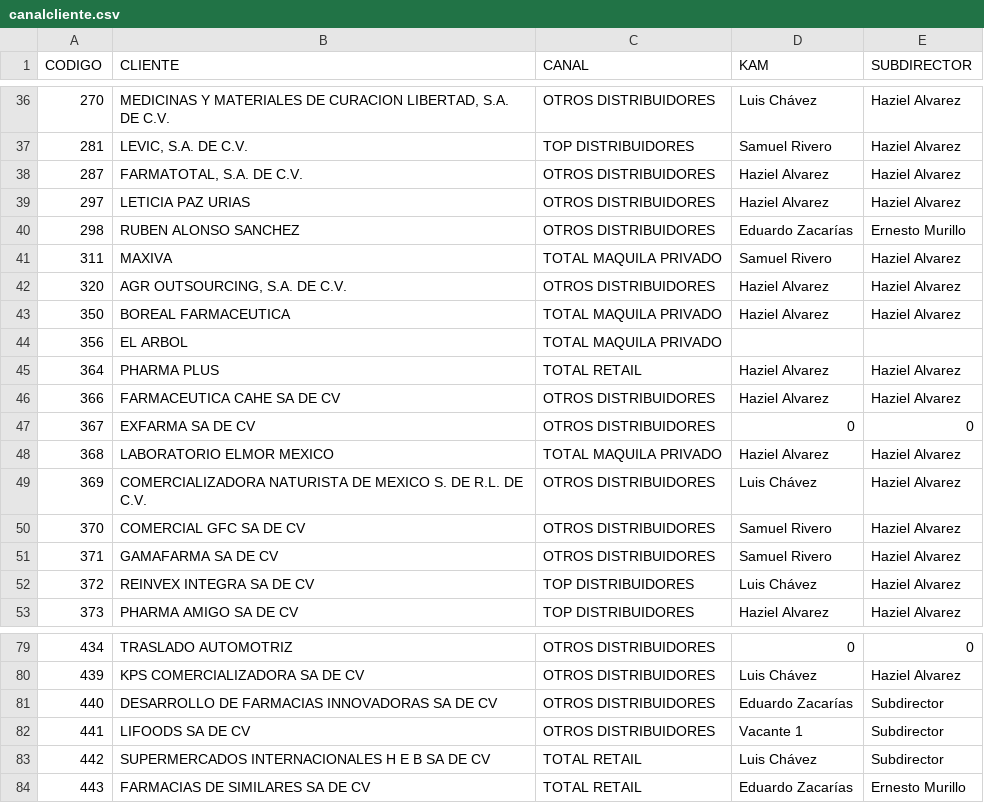
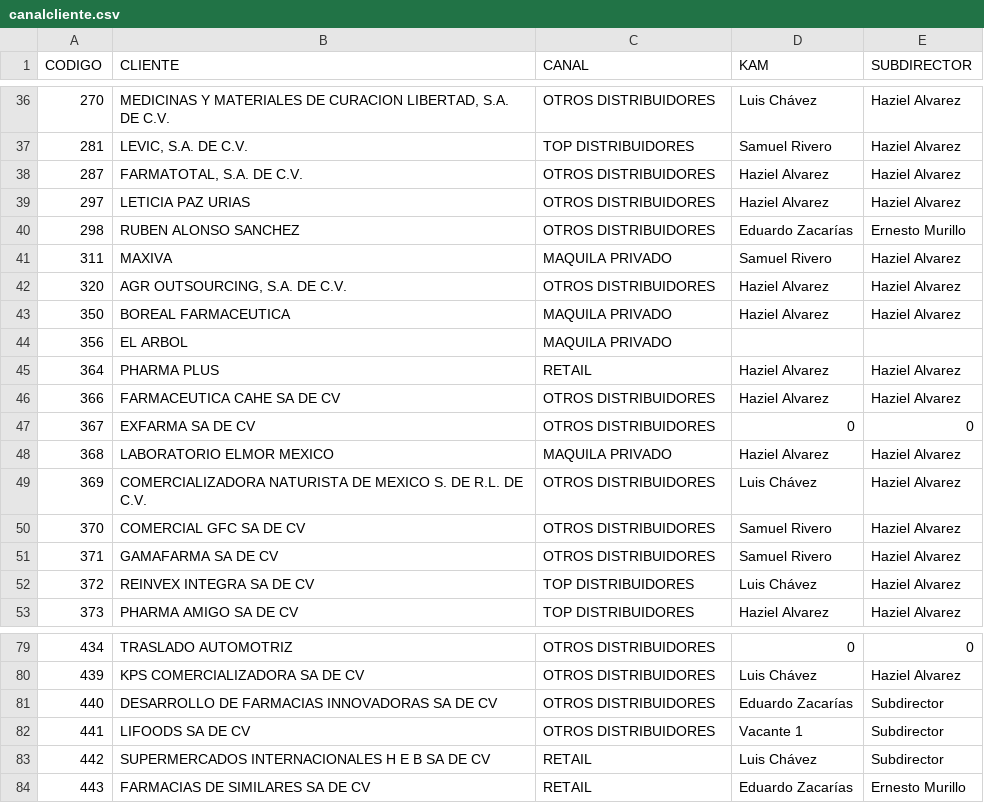
Before and after one commit to Geratano/Farmiral, a CSV file: canalcliente.csv, drawn as a sheet; only a part is shown, gaps mark what is left out; the diff covers the shown part only.

Commit message:
Revision canal cliente

```diff
--- a/canalcliente.csv
+++ b/canalcliente.csv
@@ -40,10 +40,10 @@ CODIGO,CLIENTE,CANAL,KAM,SUBDIRECTOR
 298,RUBEN ALONSO SANCHEZ,OTROS DISTRIBUIDORES,Eduardo Zacarías,Ernesto Murillo
-311,MAXIVA,TOTAL MAQUILA PRIVADO,Samuel Rivero,Haziel Alvarez
+311,MAXIVA,MAQUILA PRIVADO,Samuel Rivero,Haziel Alvarez
 320,"AGR OUTSOURCING, S.A. DE C.V.",OTROS DISTRIBUIDORES,Haziel Alvarez,Haziel Alvarez
-350,BOREAL FARMACEUTICA,TOTAL MAQUILA PRIVADO,Haziel Alvarez,Haziel Alvarez
-356,EL ARBOL,TOTAL MAQUILA PRIVADO,,
-364,PHARMA PLUS,TOTAL RETAIL,Haziel Alvarez,Haziel Alvarez
+350,BOREAL FARMACEUTICA,MAQUILA PRIVADO,Haziel Alvarez,Haziel Alvarez
+356,EL ARBOL,MAQUILA PRIVADO,,
+364,PHARMA PLUS,RETAIL,Haziel Alvarez,Haziel Alvarez
 366,FARMACEUTICA CAHE SA DE CV,OTROS DISTRIBUIDORES,Haziel Alvarez,Haziel Alvarez
 367,EXFARMA SA DE CV,OTROS DISTRIBUIDORES,0,0
-368,LABORATORIO ELMOR MEXICO,TOTAL MAQUILA PRIVADO,Haziel Alvarez,Haziel Alvarez
+368,LABORATORIO ELMOR MEXICO,MAQUILA PRIVADO,Haziel Alvarez,Haziel Alvarez
 369,COMERCIALIZADORA NATURISTA DE MEXICO S. DE R.L. DE C.V.,OTROS DISTRIBUIDORES,Luis Chávez,Haziel Alvarez
@@ -82,3 +82,3 @@ CODIGO,CLIENTE,CANAL,KAM,SUBDIRECTOR
 441,LIFOODS SA DE CV,OTROS DISTRIBUIDORES,Vacante 1,Subdirector
-442,SUPERMERCADOS INTERNACIONALES H E B SA DE CV,TOTAL RETAIL,Luis Chávez,Subdirector
-443,FARMACIAS DE SIMILARES SA DE CV,TOTAL RETAIL,Eduardo Zacarías,Ernesto Murillo
+442,SUPERMERCADOS INTERNACIONALES H E B SA DE CV,RETAIL,Luis Chávez,Subdirector
+443,FARMACIAS DE SIMILARES SA DE CV,RETAIL,Eduardo Zacarías,Ernesto Murillo
```
Also changed, not shown: 12 edited cells elsewhere in this file.
